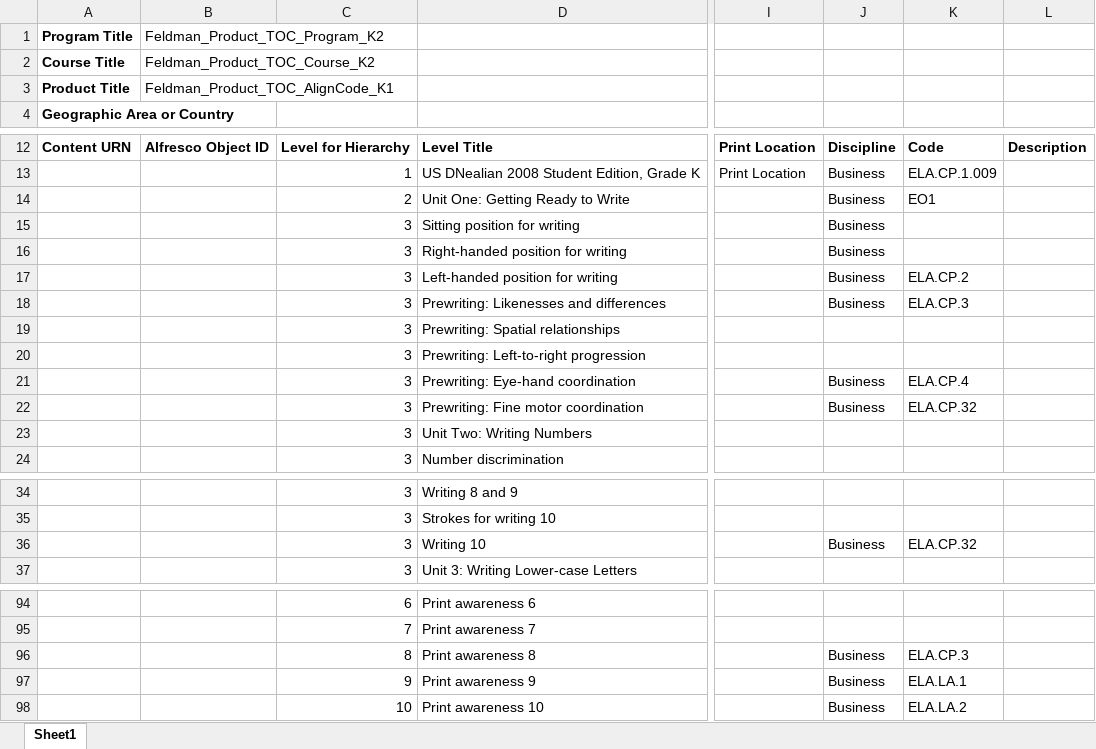
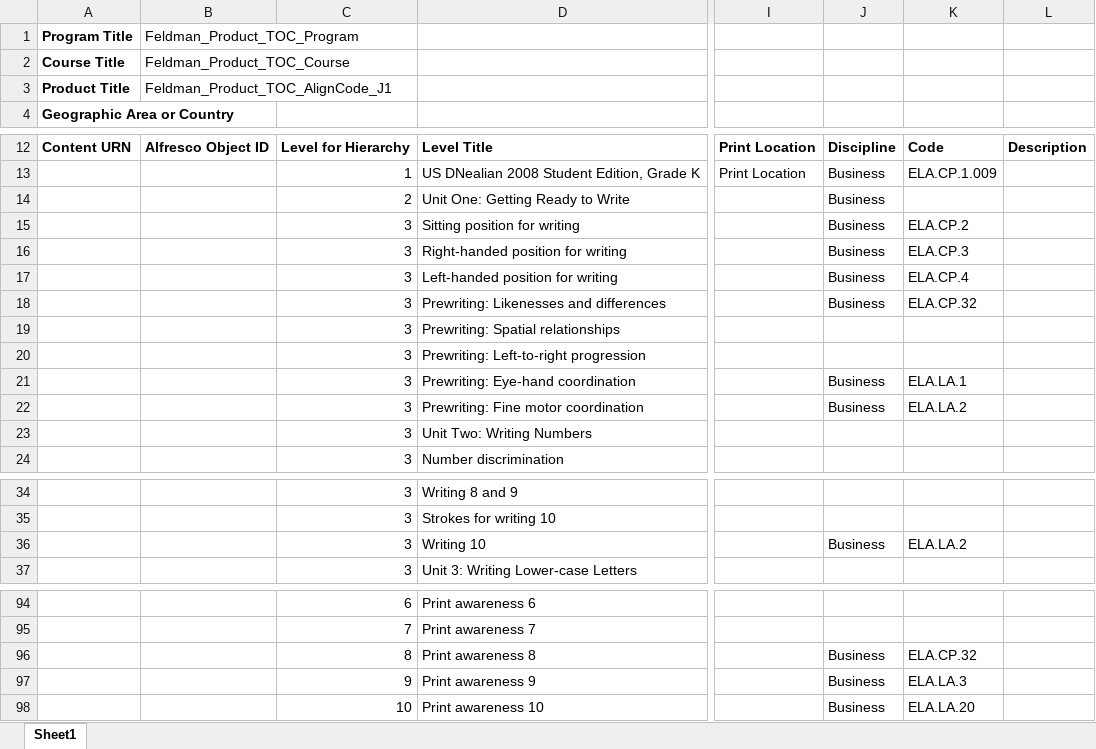
Before and after one commit to ram9sing/lomt_automation, an Excel workbook: src/main/java/lomt/pearson/fileupload/nals_school_global/producttoc/igestion_usecase_7/Product_TOC_School_AlignmnetCode-7.xlsx, sheet Sheet1, drawn as a sheet; only a part is shown, gaps mark what is left out; values as stored, in another font and other column widths than the file's, no borders; the diff covers the shown part only; the diff names each change by its address in the sheet, - before the commit and + after, or states it on an @@ line.

```diff
--- a/src/main/java/lomt/pearson/fileupload/nals_school_global/producttoc/igestion_usecase_7/Product_TOC_School_AlignmnetCode-7.xlsx (sheet Sheet1)
+++ b/src/main/java/lomt/pearson/fileupload/nals_school_global/producttoc/igestion_usecase_7/Product_TOC_School_AlignmnetCode-7.xlsx (sheet Sheet1)
-B1: Feldman_Product_TOC_Program_K2
+B1: Feldman_Product_TOC_Program
-B2 (Feldman_Product_TOC_Program): Feldman_Product_TOC_Course_K2
+B2 (Feldman_Product_TOC_Program): Feldman_Product_TOC_Course
-B3 (Feldman_Product_TOC_Program): Feldman_Product_TOC_AlignCode_K1
+B3 (Feldman_Product_TOC_Program): Feldman_Product_TOC_AlignCode_J1
-K14: EO1
+K14: (empty)
-K15: (empty)
+K15: ELA.CP.2
-K16: (empty)
+K16: ELA.CP.3
-K17: ELA.CP.2
+K17: ELA.CP.4
-K18: ELA.CP.3
+K18: ELA.CP.32
-K21: ELA.CP.4
+K21: ELA.LA.1
-K22: ELA.CP.32
+K22: ELA.LA.2
-K36: ELA.CP.32
+K36: ELA.LA.2
-K96: ELA.CP.3
+K96: ELA.CP.32
-K97: ELA.LA.1
+K97: ELA.LA.3
-K98: ELA.LA.2
+K98: ELA.LA.20
```
Also changed, not shown: 2 edited cells elsewhere in this sheet, src/main/java/lomt/pearson/fileupload/english/gse/ingestion/Gse_Ingestion_Template.xlsx, src/main/java/lomt/pearson/fileupload/english/product_toc/igestion_usecase_6/English_TOC_Ingestion_Usecase-6.xlsx, 16 other files.
